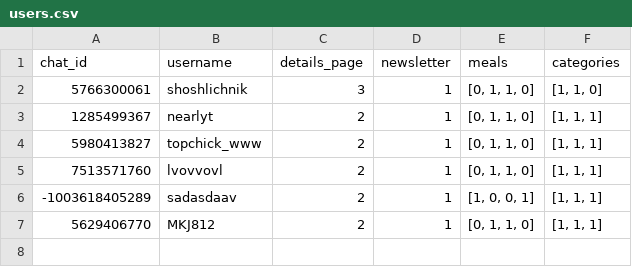
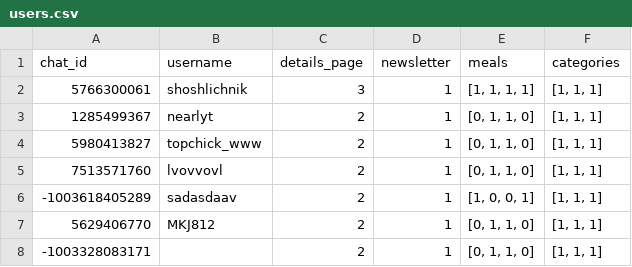
Before and after one commit to ilyamn22/centerodfoodbot, a CSV file: users.csv, drawn as a sheet.

```diff
--- a/users.csv
+++ b/users.csv
@@ -1,3 +1,3 @@
 chat_id,username,details_page,newsletter,meals,categories
-5766300061,shoshlichnik,3,1,"[0, 1, 1, 0]","[1, 1, 0]"
+5766300061,shoshlichnik,3,1,"[1, 1, 1, 1]","[1, 1, 1]"
 1285499367,nearlyt,2,1,"[0, 1, 1, 0]","[1, 1, 1]"
@@ -7 +7,2 @@ chat_id,username,details_page,newsletter,meals,categories
 5629406770,MKJ812,2,1,"[0, 1, 1, 0]","[1, 1, 1]"
+-1003328083171,,2,1,"[0, 1, 1, 0]","[1, 1, 1]"
```
Also changed, not shown: 1 other file.
